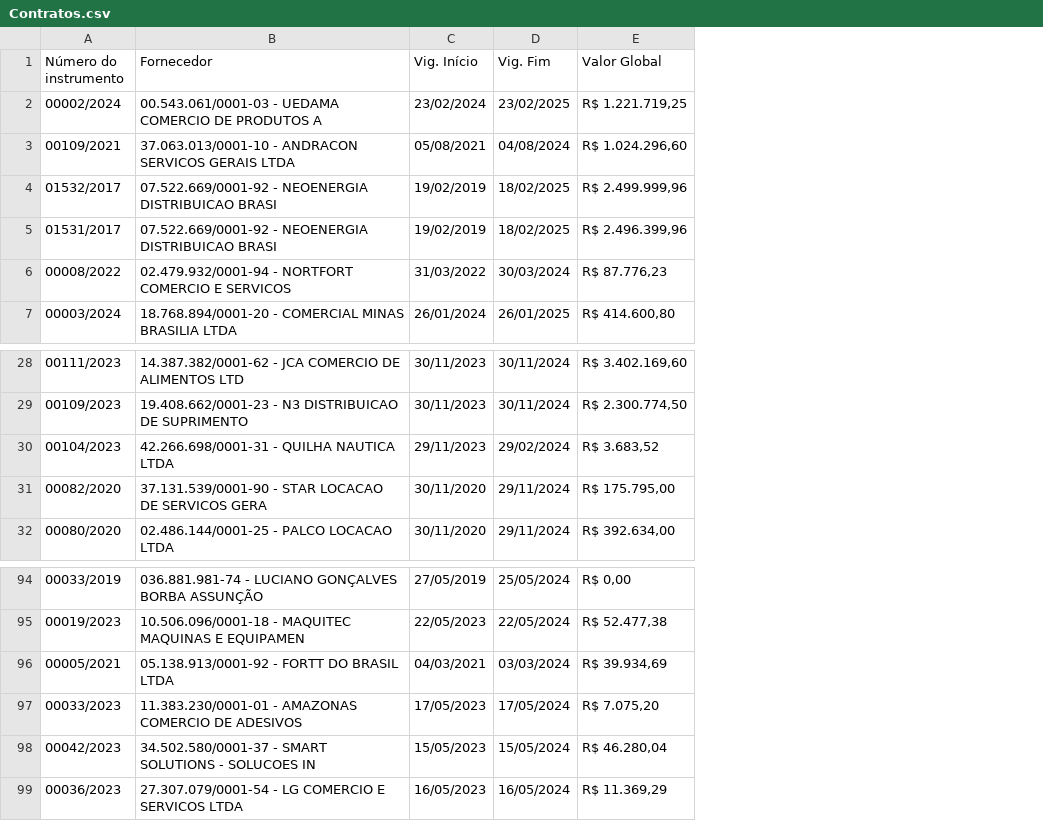
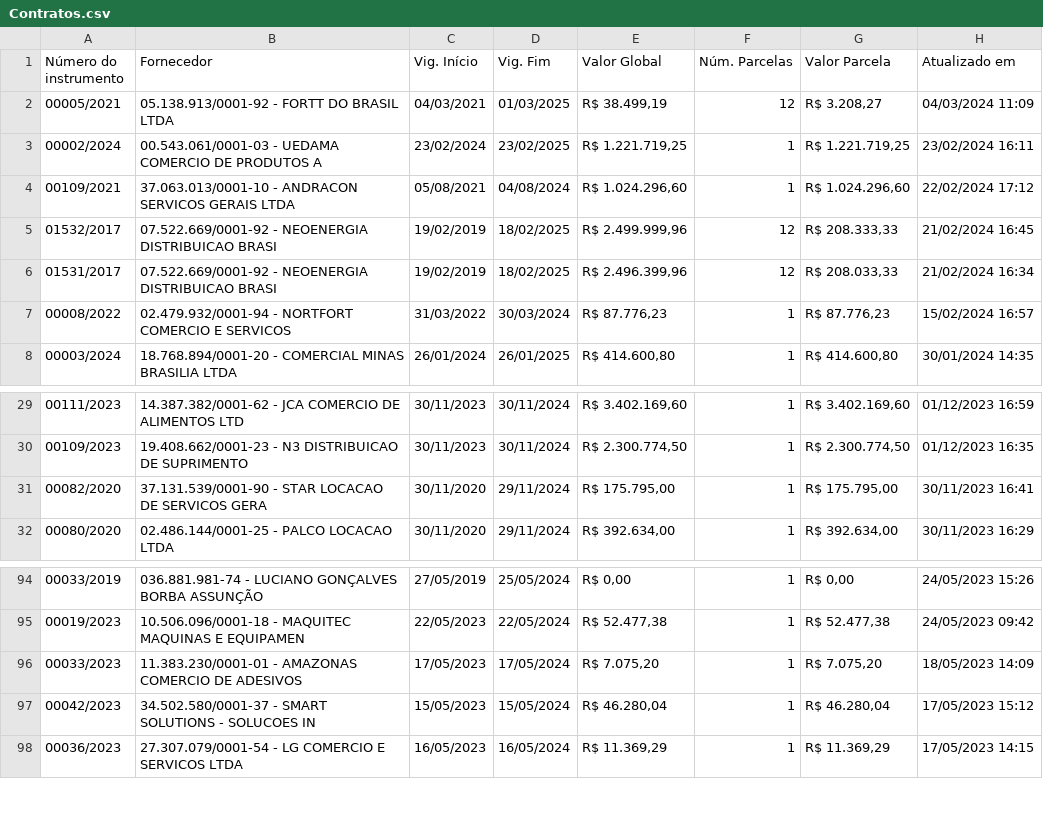
Before and after one commit to Guilhermeksc/licitacao360, a CSV file: database/Contratos.csv, drawn as a sheet; only a part is shown, gaps mark what is left out; removed rows and columns are numbered as before the commit, all else as after; the diff names each change by its address in the sheet, - before the commit and + after, or states it on an @@ line.

```diff
--- a/database/Contratos.csv
+++ b/database/Contratos.csv
+column F (Núm. Parcelas), rows 3-8: 1 | 1 | 12 | 12 | 1 | 1; rows 29-32: all 1; rows 94-98: all 1
+column G (Valor Parcela), rows 3-8: R$ 1.221.719,25 | R$ 1.024.296,60 | R$ 208.333,33 | R$ 208.033,33 | R$ 87.776,23 | R$ 414.600,80; rows 29-32: R$ 3.402.169,60 | R$ 2.300.774,50 | R$ 175.795,00 | R$ 392.634,00; rows 94-98: R$ 0,00 | R$ 52.477,38 | R$ 7.075,20 | R$ 46.280,04 | R$ 11.369,29
+column H (Atualizado em), rows 3-8: 23/02/2024 16:11 | 22/02/2024 17:12 | 21/02/2024 16:45 | 21/02/2024 16:34 | 15/02/2024 16:57 | 30/01/2024 14:35; rows 29-32: 01/12/2023 16:59 | 01/12/2023 16:35 | 30/11/2023 16:41 | 30/11/2023 16:29; rows 94-98: 24/05/2023 15:26 | 24/05/2023 09:42 | 18/05/2023 14:09 | 17/05/2023 15:12 | 17/05/2023 14:15
+row 2: 00005/2021 | 05.138.913/0001-92 - FORTT DO BRASIL LTDA | 04/03/2021 | 01/03/2025 | R$ 38.499,19 | 12 | R$ 3.208,27 | 04/03/2024 11:09
-row 30: 00104/2023 | 42.266.698/0001-31 - QUILHA NAUTICA LTDA | 29/11/2023 | 29/02/2024 | R$ 3.683,52
-row 96: 00005/2021 | 05.138.913/0001-92 - FORTT DO BRASIL LTDA | 04/03/2021 | 03/03/2024 | R$ 39.934,69
```
Also changed, not shown: database/Nova pasta/Contratos.csv, database/Nova pasta/Dados_Adicionais.csv, 7 other files.
